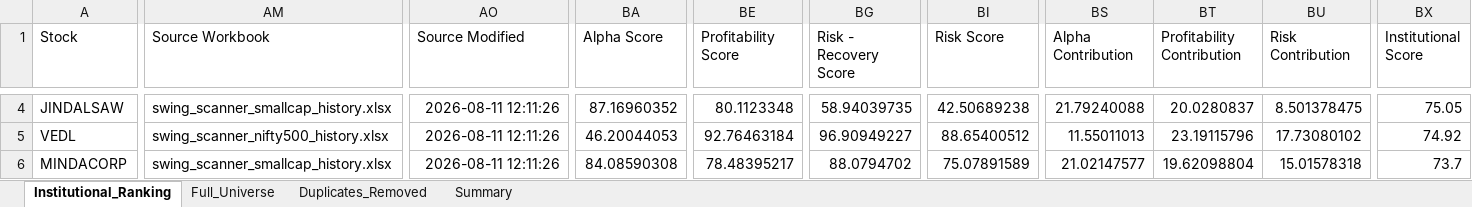
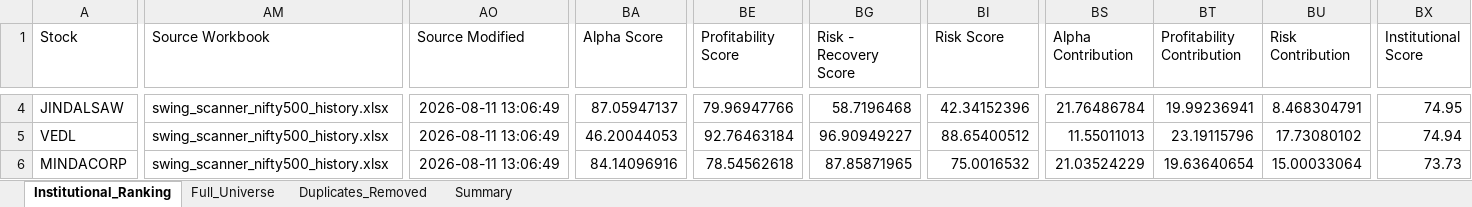
Before and after one commit to PavanSaiNekkala/Swing_Scanner_Latest, an Excel workbook: downloads/institutional_metrics/institutional_metrics.xlsx, sheet Institutional_Ranking, drawn as a sheet; only a part is shown, gaps mark what is left out; values as stored, in another font and other column widths than the file's, no borders; the diff covers the shown part only; the diff names each change by its address in the sheet, - before the commit and + after, or states it on an @@ line.

```diff
--- a/downloads/institutional_metrics/institutional_metrics.xlsx (sheet Institutional_Ranking)
+++ b/downloads/institutional_metrics/institutional_metrics.xlsx (sheet Institutional_Ranking)
-AM4 (Source Workbook): swing_scanner_smallcap_history.xlsx
+AM4 (Source Workbook): swing_scanner_nifty500_history.xlsx
-AO4:AO6 (Source Modified): 2026-08-11 12:11:26
+AO4:AO6 (Source Modified): 2026-08-11 13:06:49
-BA4 (Alpha Score): 87.16960352
+BA4 (Alpha Score): 87.05947137
-BE4 (Profitability Score): 80.1123348
+BE4 (Profitability Score): 79.96947766
-BG4 (Risk - Recovery Score): 58.94039735
+BG4 (Risk - Recovery Score): 58.7196468
-BI4 (Risk Score): 42.50689238
+BI4 (Risk Score): 42.34152396
-BS4 (Alpha Contribution): 21.79240088
+BS4 (Alpha Contribution): 21.76486784
-BT4 (Profitability Contribution): 20.0280837
+BT4 (Profitability Contribution): 19.99236941
-BU4 (Risk Contribution): 8.501378475
+BU4 (Risk Contribution): 8.468304791
-BX4 (Institutional Score): 75.05
+BX4 (Institutional Score): 74.95
-BX5 (Institutional Score): 74.92
+BX5 (Institutional Score): 74.94
-AM6 (Source Workbook): swing_scanner_smallcap_history.xlsx
+AM6 (Source Workbook): swing_scanner_nifty500_history.xlsx
-BA6 (Alpha Score): 84.08590308
+BA6 (Alpha Score): 84.14096916
-BE6 (Profitability Score): 78.48395217
+BE6 (Profitability Score): 78.54562618
-BG6 (Risk - Recovery Score): 88.0794702
+BG6 (Risk - Recovery Score): 87.85871965
-BI6 (Risk Score): 75.07891589
+BI6 (Risk Score): 75.0016532
-BS6 (Alpha Contribution): 21.02147577
+BS6 (Alpha Contribution): 21.03524229
-BT6 (Profitability Contribution): 19.62098804
+BT6 (Profitability Contribution): 19.63640654
-BU6 (Risk Contribution): 15.01578318
+BU6 (Risk Contribution): 15.00033064
-BX6 (Institutional Score): 73.7
+BX6 (Institutional Score): 73.73
```
Also changed, not shown: 2 added rows, 2 removed rows and 540 edited cells elsewhere in this sheet, sheet Full_Universe, sheet Duplicates_Removed, 2 other files.
